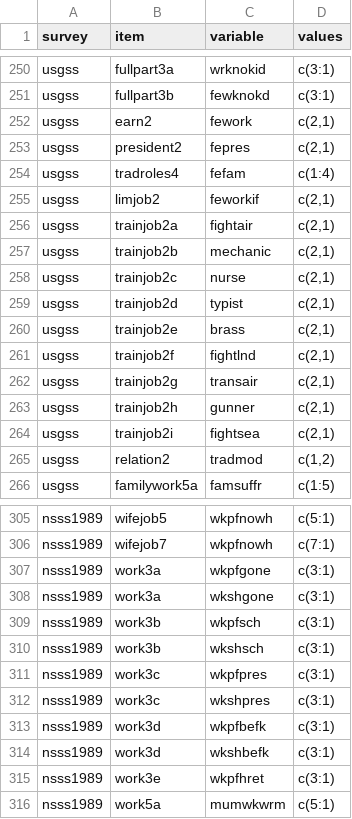
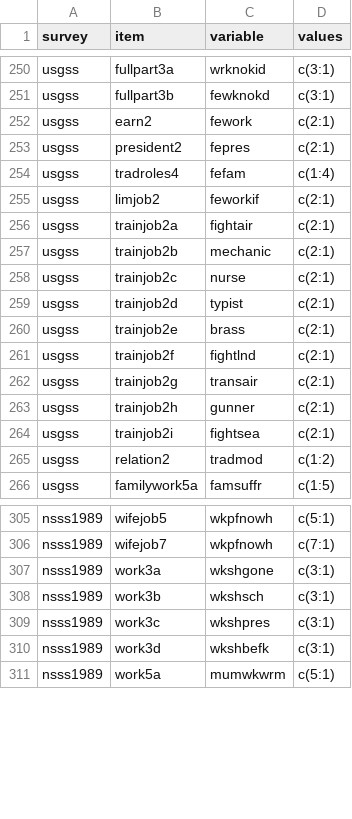
Before and after one commit to fsolt/dcpo_gender_roles, a CSV file: data-raw/surveys_egr.csv, drawn as a sheet; only a part is shown, gaps mark what is left out; the diff covers the shown part only.

Commit message:
clean up

```diff
--- a/data-raw/surveys_egr.csv
+++ b/data-raw/surveys_egr.csv
@@ -251,16 +251,16 @@ usgss,fullpart3a,wrknokid,c(3:1)
 usgss,fullpart3b,fewknokd,c(3:1)
-usgss,earn2,fework,"c(2,1)"
-usgss,president2,fepres,"c(2,1)"
+usgss,earn2,fework,c(2:1)
+usgss,president2,fepres,c(2:1)
 usgss,tradroles4,fefam,c(1:4)
-usgss,limjob2,feworkif,"c(2,1)"
-usgss,trainjob2a,fightair,"c(2,1)"
-usgss,trainjob2b,mechanic,"c(2,1)"
-usgss,trainjob2c,nurse,"c(2,1)"
-usgss,trainjob2d,typist,"c(2,1)"
-usgss,trainjob2e,brass,"c(2,1)"
-usgss,trainjob2f,fightlnd,"c(2,1)"
-usgss,trainjob2g,transair,"c(2,1)"
-usgss,trainjob2h,gunner,"c(2,1)"
-usgss,trainjob2i,fightsea,"c(2,1)"
-usgss,relation2,tradmod,"c(1,2)"
+usgss,limjob2,feworkif,c(2:1)
+usgss,trainjob2a,fightair,c(2:1)
+usgss,trainjob2b,mechanic,c(2:1)
+usgss,trainjob2c,nurse,c(2:1)
+usgss,trainjob2d,typist,c(2:1)
+usgss,trainjob2e,brass,c(2:1)
+usgss,trainjob2f,fightlnd,c(2:1)
+usgss,trainjob2g,transair,c(2:1)
+usgss,trainjob2h,gunner,c(2:1)
+usgss,trainjob2i,fightsea,c(2:1)
+usgss,relation2,tradmod,c(1:2)
 usgss,familywork5a,famsuffr,c(1:5)
@@ -306,11 +306,6 @@ nsss1989,wifejob5,wkpfnowh,c(5:1)
 nsss1989,wifejob7,wkpfnowh,c(7:1)
-nsss1989,work3a,wkpfgone,c(3:1)
 nsss1989,work3a,wkshgone,c(3:1)
-nsss1989,work3b,wkpfsch,c(3:1)
 nsss1989,work3b,wkshsch,c(3:1)
-nsss1989,work3c,wkpfpres,c(3:1)
 nsss1989,work3c,wkshpres,c(3:1)
-nsss1989,work3d,wkpfbefk,c(3:1)
 nsss1989,work3d,wkshbefk,c(3:1)
-nsss1989,work3e,wkpfhret,c(3:1)
 nsss1989,work5a,mumwkwrm ,c(5:1)
```
Also changed, not shown: 17 edited cells elsewhere in this file.
